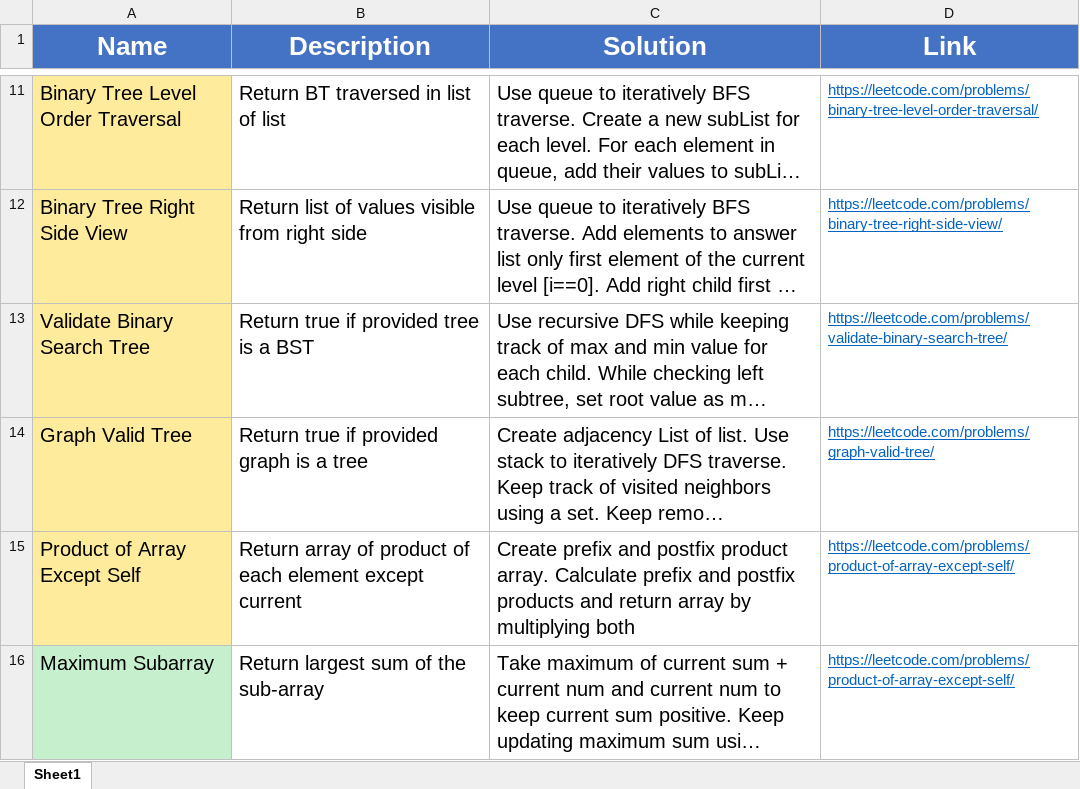
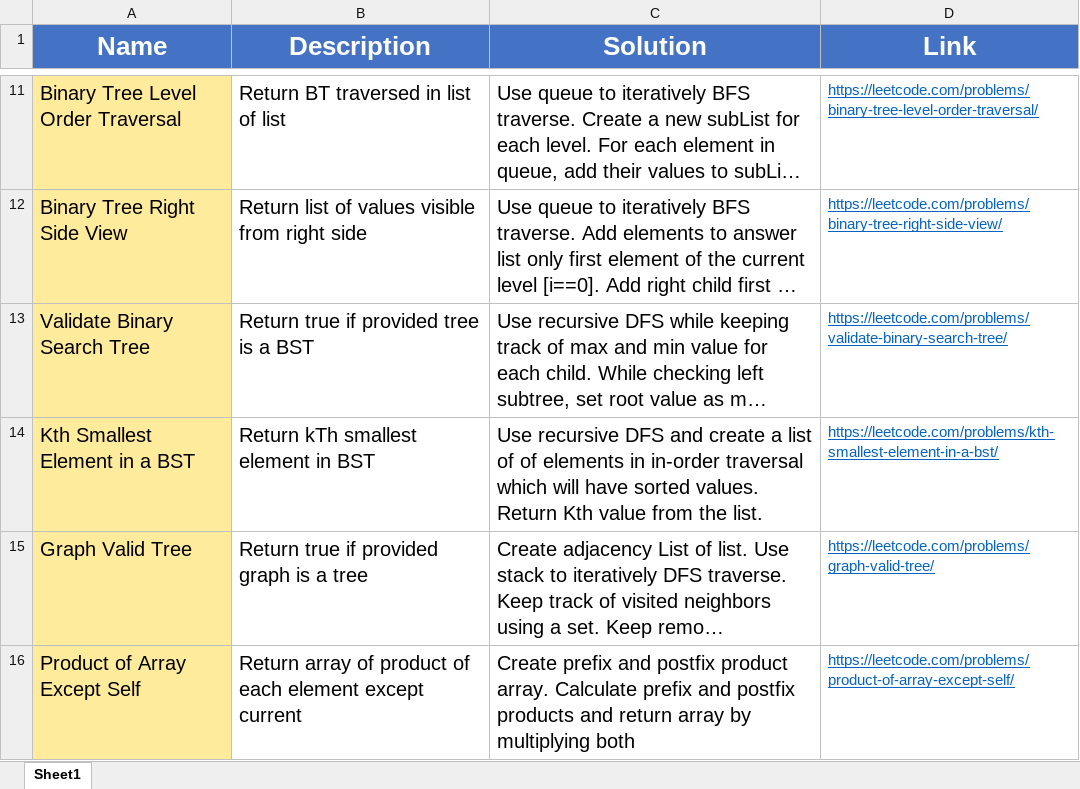
Before and after one commit to madeByRM/InterviewPrep, an Excel workbook: Notes.xlsx, sheet Sheet1, drawn as a sheet; only a part is shown, gaps mark what is left out; the shorter side is filled out with more unchanged rows; long unchanged cells end in …; values as stored, in another font and other column widths than the file's, no borders; the diff names each change by its address in the sheet, - before the commit and + after, or states it on an @@ line.

Commit message:
Added new Problem

```diff
--- a/Notes.xlsx (sheet Sheet1)
+++ b/Notes.xlsx (sheet Sheet1)
+row 14: Kth Smallest Element in a BST | Return kTh smallest element in BST | Use recursive DFS and create a list of of elements in in-order traversal which will have sorted values. Return Kth value from the list. | https://leetcode.com/problems/kth-smallest-element-in-a-bst/
```
Also changed, not shown: 2 other files.
